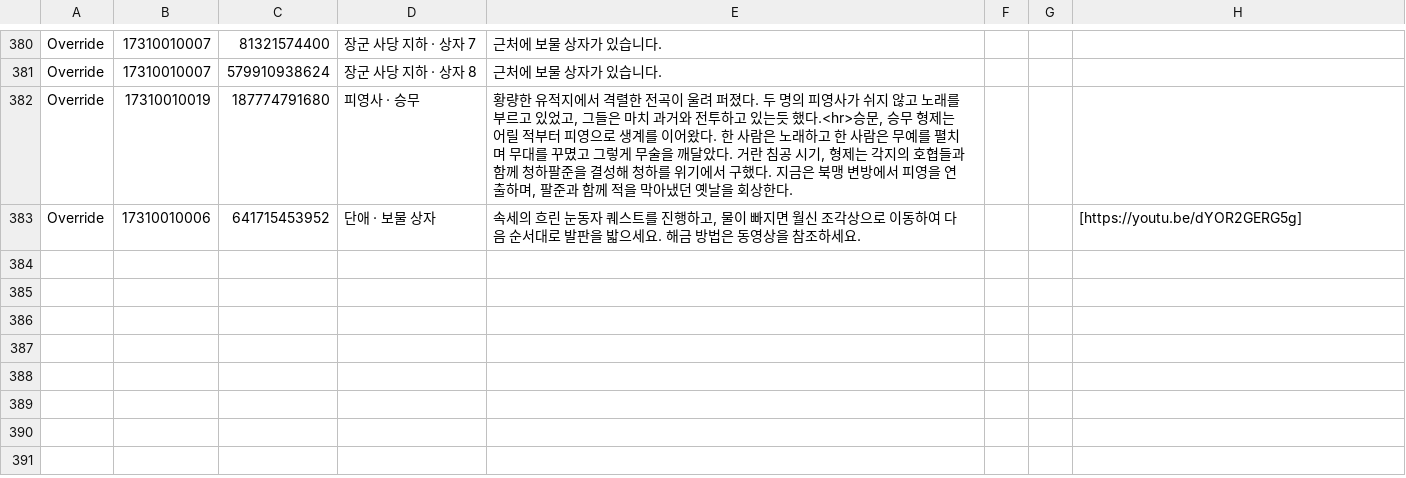
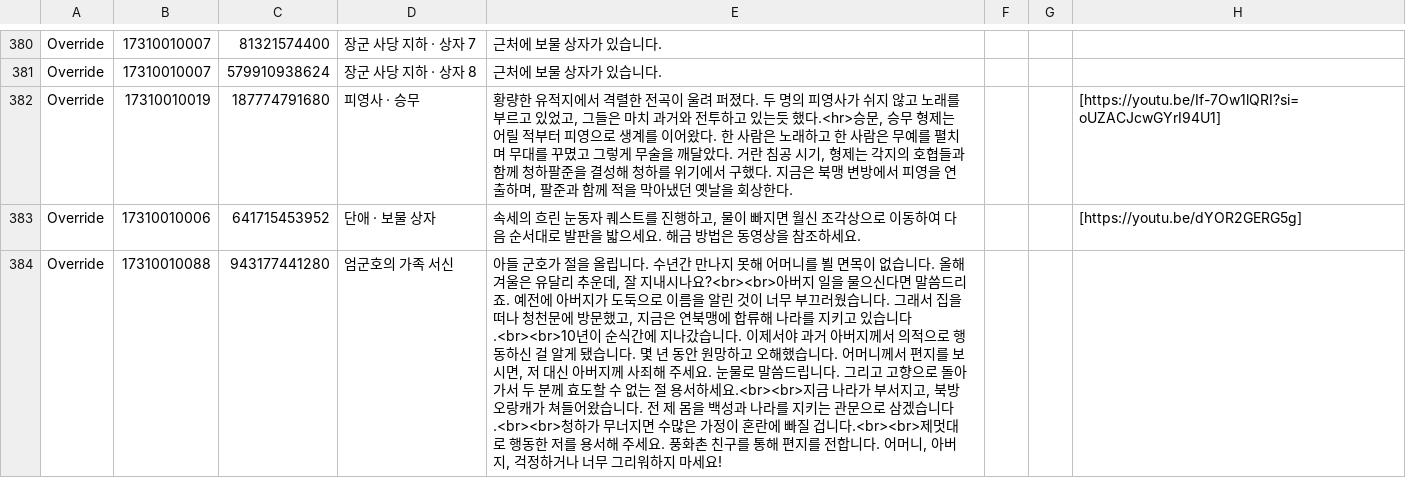
Before and after one commit to yhellos3327-eng/wwmkoreamap, a CSV file: translation.csv, drawn as a sheet; only a part is shown, gaps mark what is left out; the diff covers the shown part only.

```diff
--- a/translation.csv
+++ b/translation.csv
@@ -381,3 +381,4 @@ Override,"17310010007","81321574400","장군 사당 지하 · 상자 7","근처
 Override,"17310010007","579910938624","장군 사당 지하 · 상자 8","근처에 보물 상자가 있습니다."
-Override,"17310010019","187774791680","피영사 · 승무","황량한 유적지에서 격렬한 전곡이 울려 퍼졌다. 두 명의 피영사가 쉬지 않고 노래를 부르고 있었고, 그들은 마치 과거와 전투하고 있는듯 했다.<hr>승문, 승무 형제는 어릴 적부터 피영으로 생계를 이어왔다. 한 사람은 노래하고 한 사람은 무예를 펼치며 무대를 꾸몄고 그렇게 무술을 깨달았다. 거란 침공 시기, 형제는 각지의 호협들과 함께 청하팔준을 결성해 청하를 위기에서 구했다. 지금은 북맹 변방에서 피영을 연출하며, 팔준과 함께 적을 막아냈던 옛날을 회상한다."
+Override,"17310010019","187774791680","피영사 · 승무","황량한 유적지에서 격렬한 전곡이 울려 퍼졌다. 두 명의 피영사가 쉬지 않고 노래를 부르고 있었고, 그들은 마치 과거와 전투하고 있는듯 했다.<hr>승문, 승무 형제는 어릴 적부터 피영으로 생계를 이어왔다. 한 사람은 노래하고 한 사람은 무예를 펼치며 무대를 꾸몄고 그렇게 무술을 깨달았다. 거란 침공 시기, 형제는 각지의 호협들과 함께 청하팔준을 결성해 청하를 위기에서 구했다. 지금은 북맹 변방에서 피영을 연출하며, 팔준과 함께 적을 막아냈던 옛날을 회상한다.",,,[https://youtu.be/If-7Ow1lQRI?si=oUZACJcwGYrI94U1]
 Override,"17310010006","641715453952","단애 · 보물 상자","속세의 흐린 눈동자 퀘스트를 진행하고, 물이 빠지면 월신 조각상으로 이동하여 다음 순서대로 발판을 밟으세요. 해금 방법은 동영상을 참조하세요.",,,[https://youtu.be/dYOR2GERG5g]
+Override,"17310010088","943177441280","엄군호의 가족 서신","아들 군호가 절을 올립니다. 수년간 만나지 못해 어머니를 뵐 면목이 없습니다. 올해 겨울은 유달리 추운데, 잘 지내시나요?<br><br>아버지 일을 물으신다면 말씀드리죠. 예전에 아버지가 도둑으로 이름을 알린 것이 너무 부끄러웠습니다. 그래서 집을 떠나 청천문에 방문했고, 지금은 연북맹에 합류해 나라를 지키고 있습니다.<br><br>10년이 순식간에 지나갔습니다. 이제서야 과거 아버지께서 의적으로 행동하신 걸 알게 됐습니다. 몇 년 동안 원망하고 오해했습니다. 어머니께서 편지를 보시면, 저 대신 아버지께 사죄해 주세요. 눈물로 말씀드립니다. 그리고 고향으로 돌아가서 두 분께 효도할 수 없는 절 용서하세요.<br><br>지금 나라가 부서지고, 북방 오랑캐가 쳐들어왔습니다. 전 제 몸을 백성과 나라를 지키는 관문으로 삼겠습니다.<br><br>청하가 무너지면 수많은 가정이 혼란에 빠질 겁니다.<br><br>제멋대로 행동한 저를 용서해 주세요. 풍화촌 친구를 통해 편지를 전합니다. 어머니, 아버지, 걱정하거나 너무 그리워하지 마세요!",
```
Also changed, not shown: 3 added rows elsewhere in this file, 2 other files.
